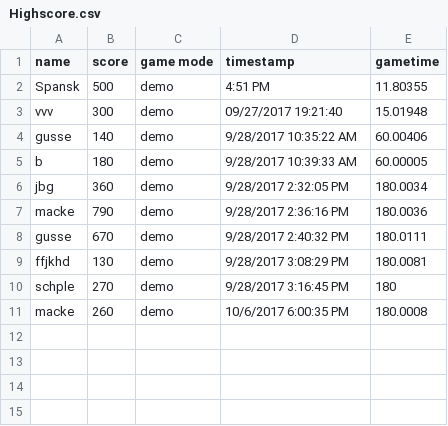
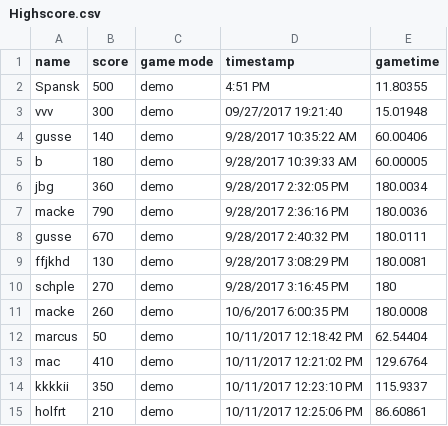
Before and after one commit to mfrisell/Hueniverse, a CSV file: Highscore.csv, drawn as a sheet; the diff names each change by its address in the sheet, - before the commit and + after, or states it on an @@ line.

```diff
--- a/Highscore.csv
+++ b/Highscore.csv
+row 12: marcus | 50 | demo | 10/11/2017 12:18:42 PM | 62.54404
+row 13: mac | 410 | demo | 10/11/2017 12:21:02 PM | 129.6764
+row 14: kkkkii | 350 | demo | 10/11/2017 12:23:10 PM | 115.9337
+row 15: holfrt | 210 | demo | 10/11/2017 12:25:06 PM | 86.60861
```
Also changed, not shown: 1 other file.
